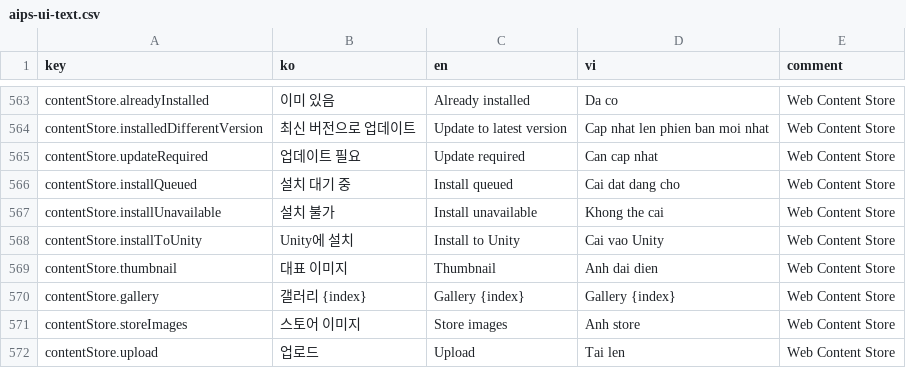
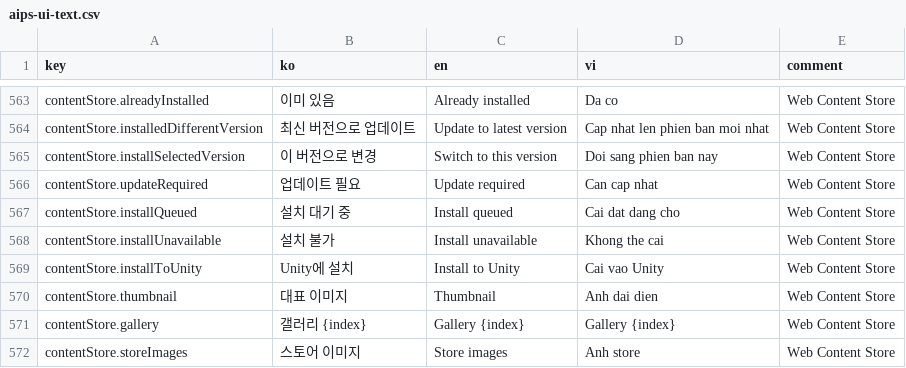
Before and after one commit to SC-Blue/ai_playable_shared, a CSV file: Authoring.Shared/Localization/aips-ui-text.csv, drawn as a sheet; only a part is shown, gaps mark what is left out; the shorter side is filled out with more unchanged rows.

Commit message:
Expand shared runtime catalog validation

```diff
--- a/Authoring.Shared/Localization/aips-ui-text.csv
+++ b/Authoring.Shared/Localization/aips-ui-text.csv
@@ -564,2 +564,3 @@
 "contentStore.installedDifferentVersion","최신 버전으로 업데이트","Update to latest version","Cap nhat len phien ban moi nhat","Web Content Store"
+"contentStore.installSelectedVersion","이 버전으로 변경","Switch to this version","Doi sang phien ban nay","Web Content Store"
 "contentStore.updateRequired","업데이트 필요","Update required","Can cap nhat","Web Content Store"
```
Also changed, not shown: 4 other files.
